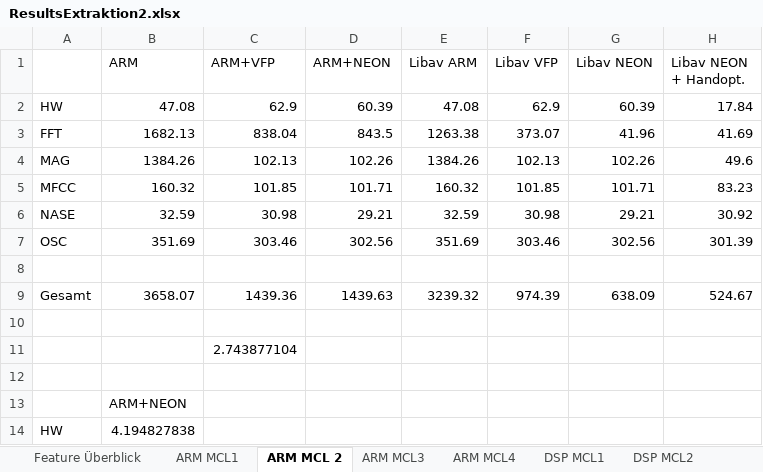
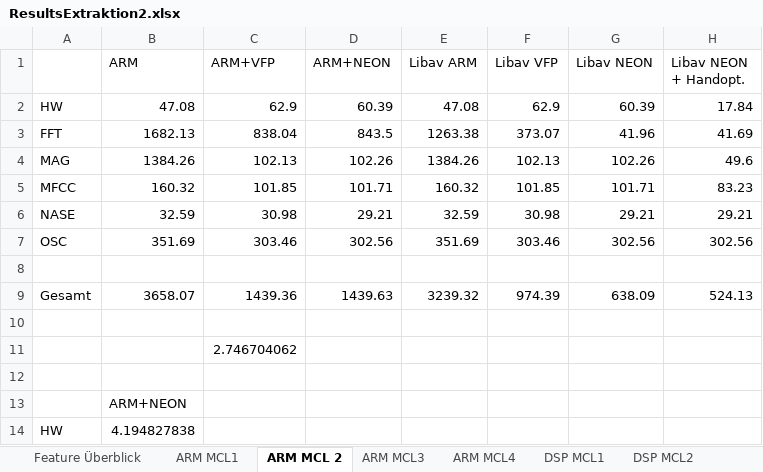
Before and after one commit to DuncanSin/Masterarbeit, an Excel workbook: Results/ResultsExtraktion2.xlsx, sheet ARM MCL 2, drawn as a sheet; only a part is shown; values as stored, in another font and other column widths than the file's, no borders; charts and pictures not drawn; the diff names each change by its address in the sheet, - before the commit and + after, or states it on an @@ line.

```diff
--- a/Results/ResultsExtraktion2.xlsx (sheet ARM MCL 2)
+++ b/Results/ResultsExtraktion2.xlsx (sheet ARM MCL 2)
-H6 (Libav NEON + Handopt.): 30.92
+H6 (Libav NEON + Handopt.): 29.21
-H7 (Libav NEON + Handopt.): 301.39
+H7 (Libav NEON + Handopt.): 302.56
-H9 (Libav NEON + Handopt.): 524.67
+H9 (Libav NEON + Handopt.): 524.13
-C11 (ARM+VFP): 2.743877104
+C11 (ARM+VFP): 2.746704062
```
Also changed, not shown: sheet Feature Überblick, sheet ARM MCL4, charts or pictures, Results/Results2.xlsx, 1 other file.
